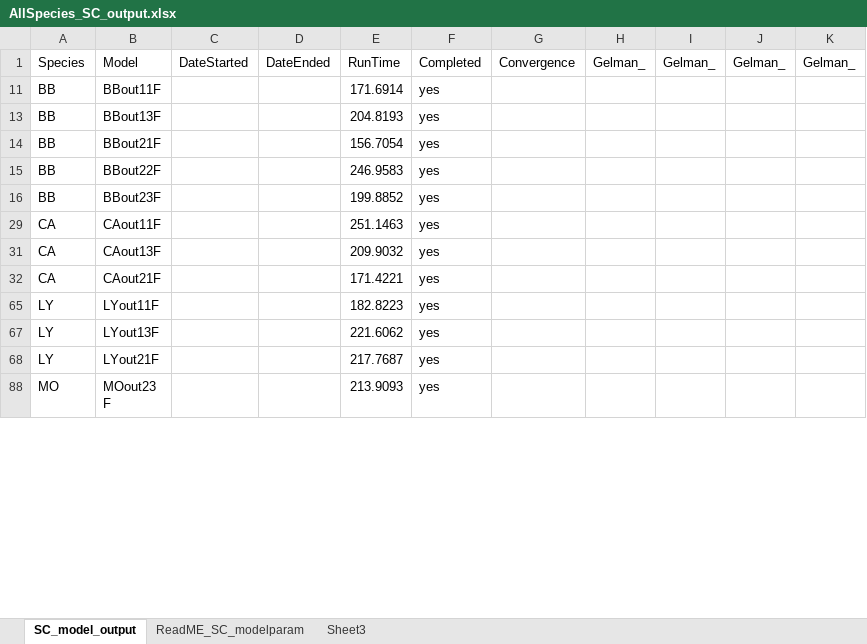
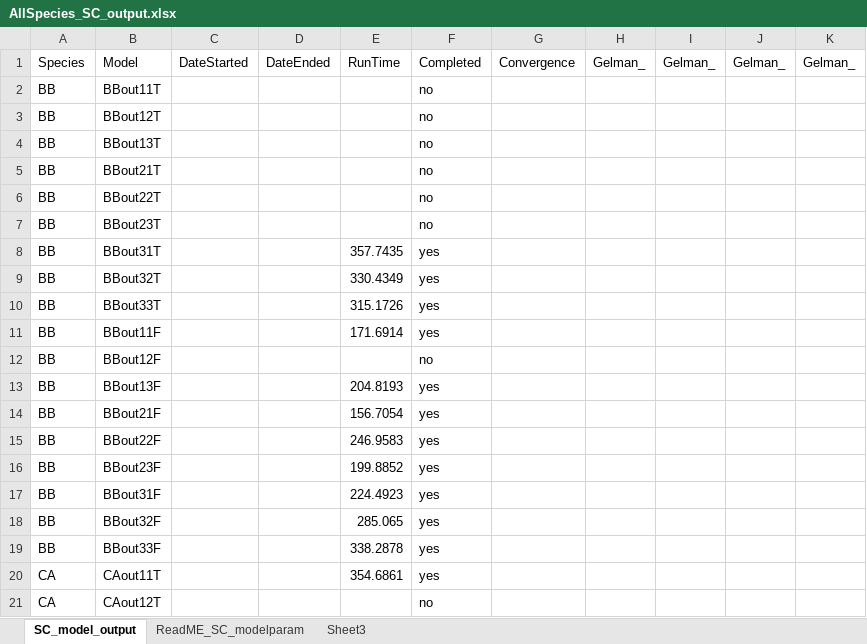
Before and after one commit to joburgar/DensityModels, an Excel workbook: AllSpecies_SC_output.xlsx, sheet SC_model_output, drawn as a sheet; only a part is shown; the shorter side is filled out with more unchanged rows; values as stored, in another font and other column widths than the file's, no borders; the diff covers the shown part only; the diff names each change by its address in the sheet, - before the commit and + after, or states it on an @@ line.

Commit message:
Entered in elapsed time for each completed model - 85 scrUN models done to date

```diff
--- a/AllSpecies_SC_output.xlsx (sheet SC_model_output)
+++ b/AllSpecies_SC_output.xlsx (sheet SC_model_output)
+row 2: BB | BBout11T |  |  |  | no
+row 3: BB | BBout12T |  |  |  | no
+row 4: BB | BBout13T |  |  |  | no
+row 5: BB | BBout21T |  |  |  | no
+row 6: BB | BBout22T |  |  |  | no
+row 7: BB | BBout23T |  |  |  | no
+row 8: BB | BBout31T |  |  | 357.7435 | yes
+row 9: BB | BBout32T |  |  | 330.4349 | yes
+row 10: BB | BBout33T |  |  | 315.1726 | yes
+row 12: BB | BBout12F |  |  |  | no
+row 17: BB | BBout31F |  |  | 224.4923 | yes
+row 18: BB | BBout32F |  |  | 285.065 | yes
+row 19: BB | BBout33F |  |  | 338.2878 | yes
+row 20: CA | CAout11T |  |  | 354.6861 | yes
+row 21: CA | CAout12T |  |  |  | no
```
Also changed, not shown: 82 added rows elsewhere in this sheet.
